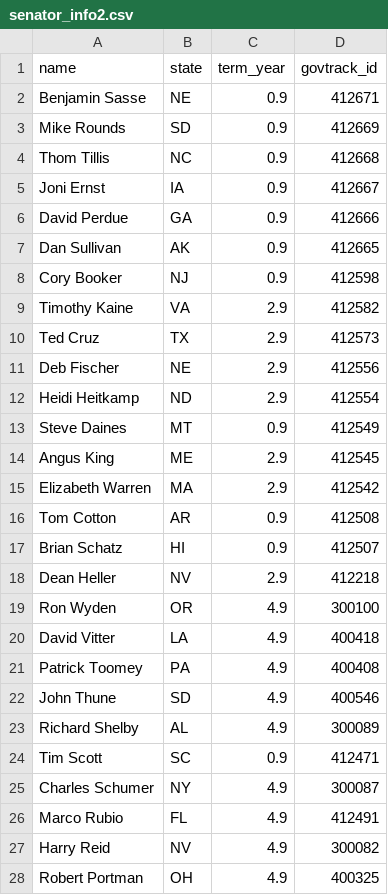
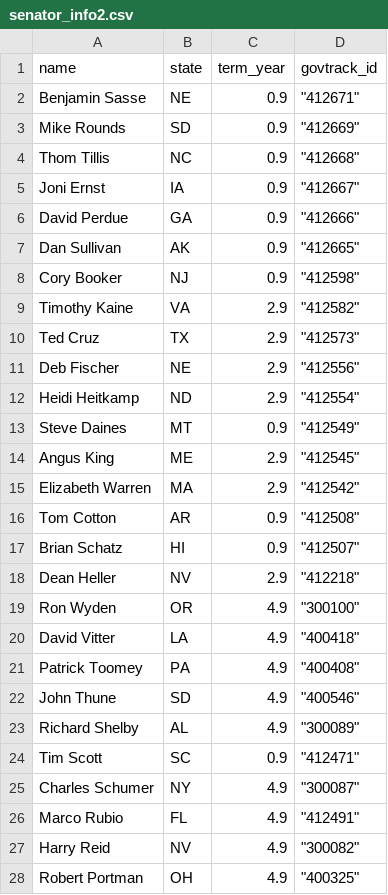
Before and after one commit to sbartlett9/sbartlett9.github.io, a CSV file: src/data/senator_info2.csv, drawn as a sheet; only a part is shown; the diff covers the shown part only.

Commit message:
more styling of info panel

```diff
--- a/src/data/senator_info2.csv
+++ b/src/data/senator_info2.csv
@@ -1,28 +1,28 @@
 name,state,term_year,govtrack_id
-Benjamin Sasse,NE,0.9,412671
-Mike Rounds,SD,0.9,412669
-Thom Tillis,NC,0.9,412668
-Joni Ernst,IA,0.9,412667
-David Perdue,GA,0.9,412666
-Dan Sullivan,AK,0.9,412665
-Cory Booker,NJ,0.9,412598
-Timothy Kaine,VA,2.9,412582
-Ted Cruz,TX,2.9,412573
-Deb Fischer,NE,2.9,412556
-Heidi Heitkamp,ND,2.9,412554
-Steve Daines,MT,0.9,412549
-Angus King,ME,2.9,412545
-Elizabeth Warren,MA,2.9,412542
-Tom Cotton,AR,0.9,412508
-Brian Schatz,HI,0.9,412507
-Dean Heller,NV,2.9,412218
-Ron Wyden,OR,4.9,300100
-David Vitter,LA,4.9,400418
-Patrick Toomey,PA,4.9,400408
-John Thune,SD,4.9,400546
-Richard Shelby,AL,4.9,300089
-Tim Scott,SC,0.9,412471
-Charles Schumer,NY,4.9,300087
-Marco Rubio,FL,4.9,412491
-Harry Reid,NV,4.9,300082
-Robert Portman,OH,4.9,400325
+Benjamin Sasse,NE,0.9,"""412671"""
+Mike Rounds,SD,0.9,"""412669"""
+Thom Tillis,NC,0.9,"""412668"""
+Joni Ernst,IA,0.9,"""412667"""
+David Perdue,GA,0.9,"""412666"""
+Dan Sullivan,AK,0.9,"""412665"""
+Cory Booker,NJ,0.9,"""412598"""
+Timothy Kaine,VA,2.9,"""412582"""
+Ted Cruz,TX,2.9,"""412573"""
+Deb Fischer,NE,2.9,"""412556"""
+Heidi Heitkamp,ND,2.9,"""412554"""
+Steve Daines,MT,0.9,"""412549"""
+Angus King,ME,2.9,"""412545"""
+Elizabeth Warren,MA,2.9,"""412542"""
+Tom Cotton,AR,0.9,"""412508"""
+Brian Schatz,HI,0.9,"""412507"""
+Dean Heller,NV,2.9,"""412218"""
+Ron Wyden,OR,4.9,"""300100"""
+David Vitter,LA,4.9,"""400418"""
+Patrick Toomey,PA,4.9,"""400408"""
+John Thune,SD,4.9,"""400546"""
+Richard Shelby,AL,4.9,"""300089"""
+Tim Scott,SC,0.9,"""412471"""
+Charles Schumer,NY,4.9,"""300087"""
+Marco Rubio,FL,4.9,"""412491"""
+Harry Reid,NV,4.9,"""300082"""
+Robert Portman,OH,4.9,"""400325"""
```
Also changed, not shown: 73 edited cells elsewhere in this file, 3 other files.
